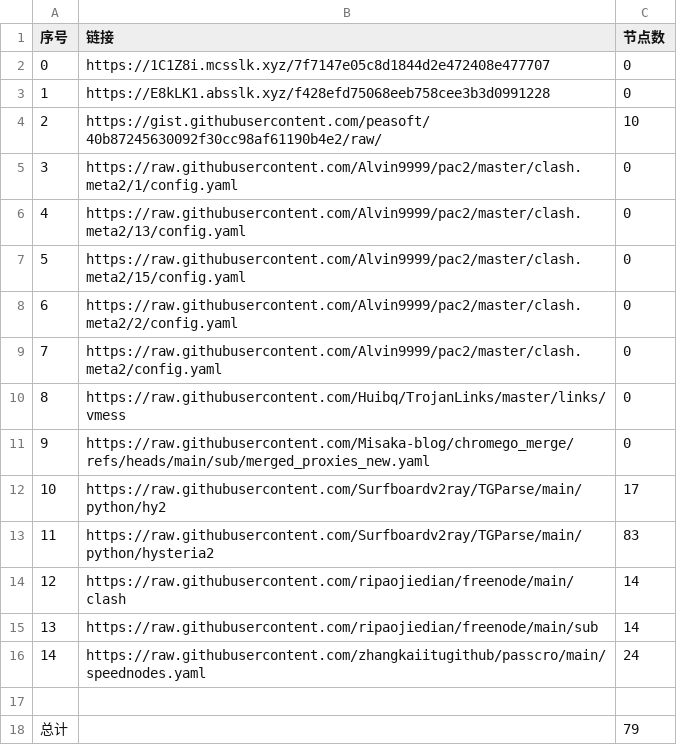
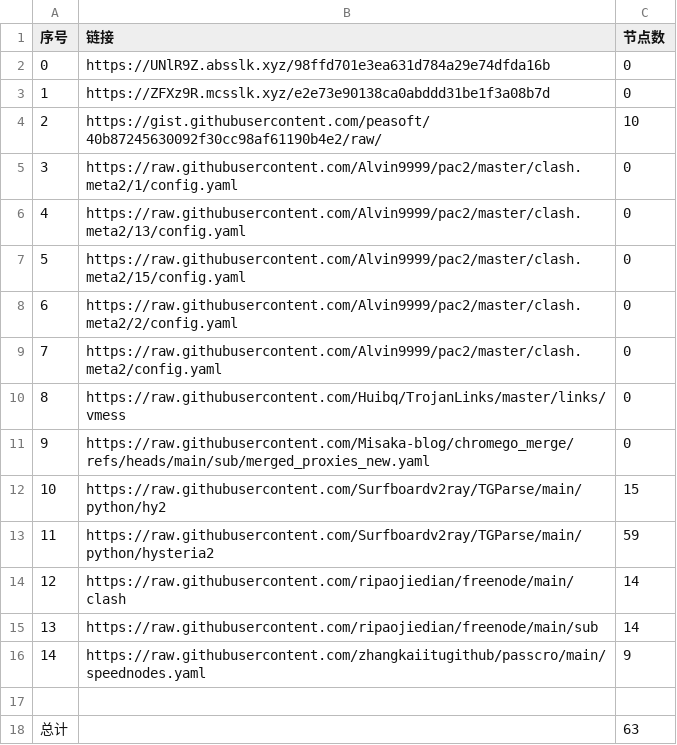
Before and after one commit to CongYuStars/NoMoreWalls, a CSV file: list_result.csv, drawn as a sheet.

```diff
--- a/list_result.csv
+++ b/list_result.csv
@@ -1,4 +1,4 @@
 序号,链接,节点数
-0,https://1C1Z8i.mcsslk.xyz/7f7147e05c8d1844d2e472408e477707,0
-1,https://E8kLK1.absslk.xyz/f428efd75068eeb758cee3b3d0991228,0
+0,https://UNlR9Z.absslk.xyz/98ffd701e3ea631d784a29e74dfda16b,0
+1,https://ZFXz9R.mcsslk.xyz/e2e73e90138ca0abddd31be1f3a08b7d,0
 2,https://gist.githubusercontent.com/peasoft/40b87245630092f30cc98af61190b4e2/raw/,10
@@ -11,8 +11,8 @@
 9,https://raw.githubusercontent.com/Misaka-blog/chromego_merge/refs/heads/main/sub/merged_proxies_new.yaml,0
-10,https://raw.githubusercontent.com/Surfboardv2ray/TGParse/main/python/hy2,17
-11,https://raw.githubusercontent.com/Surfboardv2ray/TGParse/main/python/hysteria2,83
+10,https://raw.githubusercontent.com/Surfboardv2ray/TGParse/main/python/hy2,15
+11,https://raw.githubusercontent.com/Surfboardv2ray/TGParse/main/python/hysteria2,59
 12,https://raw.githubusercontent.com/ripaojiedian/freenode/main/clash,14
 13,https://raw.githubusercontent.com/ripaojiedian/freenode/main/sub,14
-14,https://raw.githubusercontent.com/zhangkaiitugithub/passcro/main/speednodes.yaml,24
+14,https://raw.githubusercontent.com/zhangkaiitugithub/passcro/main/speednodes.yaml,9
 
-总计,,79
+总计,,63
```
Also changed, not shown: 12 other files.
